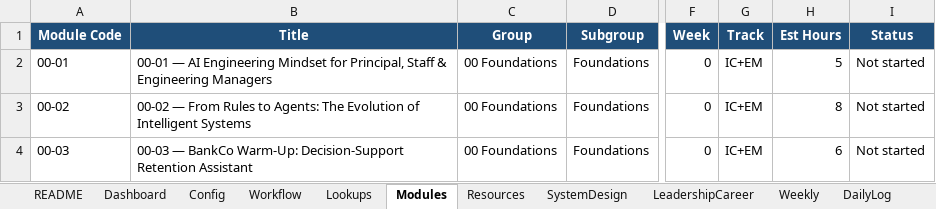
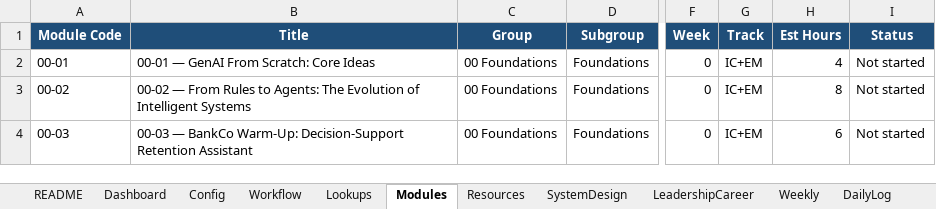
Before and after one commit to rcrahul43/GenAI-Masterclass, an Excel workbook: Tracker/GenAI-Masterclass-Tracker.xlsx, sheet Modules, drawn as a sheet; only a part is shown, gaps mark what is left out; values as stored, in another font and other column widths than the file's, no borders; conditional formats not drawn; the diff names each change by its address in the sheet, - before the commit and + after, or states it on an @@ line.

```diff
--- a/Tracker/GenAI-Masterclass-Tracker.xlsx (sheet Modules)
+++ b/Tracker/GenAI-Masterclass-Tracker.xlsx (sheet Modules)
-B2 (Title): 00-01 — AI Engineering Mindset for Principal, Staff & Engineering Managers
+B2 (Title): 00-01 — GenAI From Scratch: Core Ideas
-H2 (Est Hours): 5
+H2 (Est Hours): 4
```
Also changed, not shown: sheet Resources, sheet Weekly, 32 other files.
